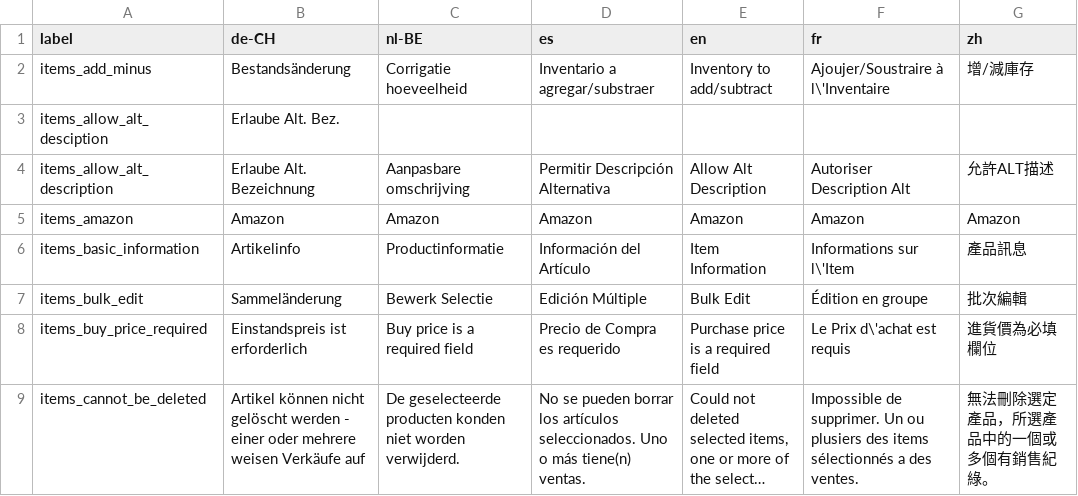
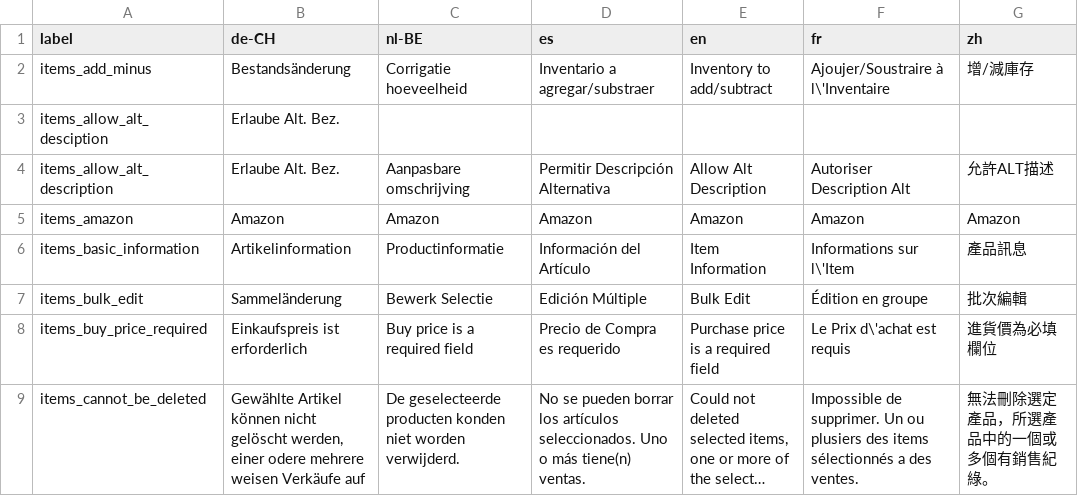
Before and after one commit to opensourcepos/opensourcepos, a CSV file: translations/items_lang.csv, drawn as a sheet; only a part is shown; long unchanged cells end in …; the diff covers the shown part only; the diff names each change by its address in the sheet, - before the commit and + after, or states it on an @@ line.

Commit message:
Update items_lang.csv

```diff
--- a/translations/items_lang.csv
+++ b/translations/items_lang.csv
-B4 (de-CH): Erlaube Alt. Bezeichnung
+B4 (de-CH): Erlaube Alt. Bez.
-B6 (de-CH): Artikelinfo
+B6 (de-CH): Artikelinformation
-B8 (de-CH): Einstandspreis ist erforderlich
+B8 (de-CH): Einkaufspreis ist erforderlich
-B9 (de-CH): Artikel können nicht gelöscht werden - einer oder mehrere weisen…
+B9 (de-CH): Gewählte Artikel können nicht gelöscht werden, einer odere mehrere weisen…
```
Also changed, not shown: 47 edited cells elsewhere in this file.
